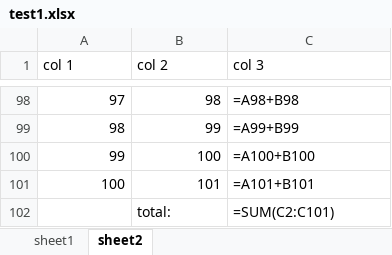
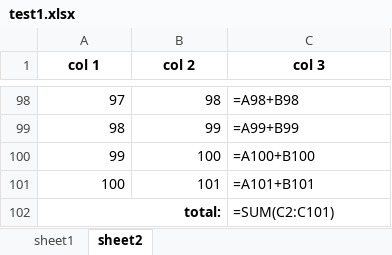
Before and after one commit to slugrustle/office_open_xml, an Excel workbook: BasicWorkbook/test1.xlsx, sheet sheet2, drawn as a sheet; only a part is shown, gaps mark what is left out; values as stored, in another font and other column widths than the file's, no borders; formulas without a stored value are shown as written; removed rows and columns are numbered as before the commit, all else as after; the diff names each change by its address in the sheet, - before the commit and + after, or states it on an @@ line.

Commit message:
Adding merged cells, more formatting, makefiles
Fixed errors that prevented compilation with g++.
Added makefiles for nmake and unix make.
BasicWorkbook now supports merged cells (presently for text only, numbers & formulas to follow), bold text, wrapped text, and different options for vertical and horizontal alignment of the value in the cell.

```diff
--- a/BasicWorkbook/test1.xlsx (sheet sheet2)
+++ b/BasicWorkbook/test1.xlsx (sheet sheet2)
@@ A1:C1 bold: off → on, alignment: left → center @@
-row 102:  | total: | =SUM(C2:C101)
+row 102: total: |  | =SUM(C2:C101)
```
Also changed, not shown: sheet sheet1, 12 other files.
